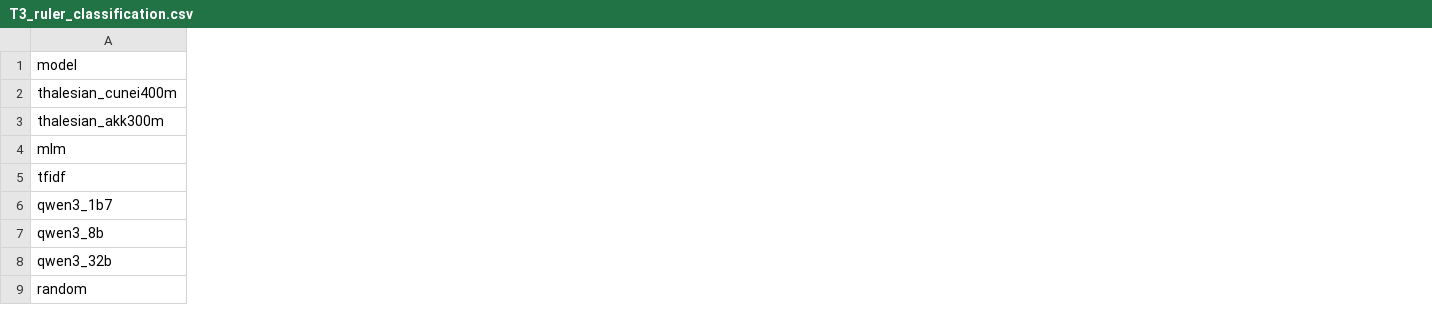
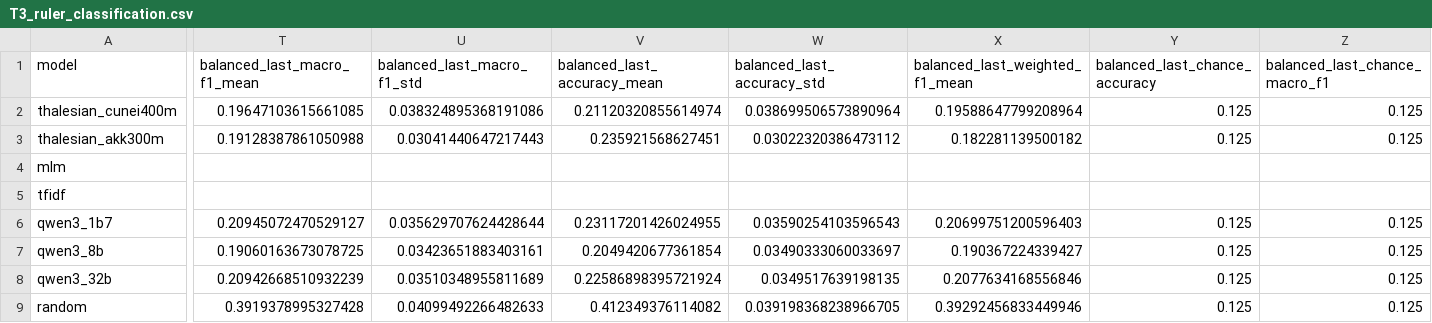
Before and after one commit to YarinBeni/HUJI-THESIS--YARIN, a CSV file: v_1/src/geodesic/results/tables/T3_ruler_classification.csv, drawn as a sheet; only a part is shown, gaps mark what is left out; the diff covers the shown part only; the diff names each change by its address in the sheet, - before the commit and + after, or states it on an @@ line.

```diff
--- a/v_1/src/geodesic/results/tables/T3_ruler_classification.csv
+++ b/v_1/src/geodesic/results/tables/T3_ruler_classification.csv
+column T (balanced_last_macro_f1_mean), rows 2-9: 0.19647103615661085 | 0.19128387861050988 |  |  | 0.20945072470529127 | 0.19060163673078725 | 0.20942668510932239 | 0.3919378995327428
+column U (balanced_last_macro_f1_std), rows 2-9: 0.038324895368191086 | 0.03041440647217443 |  |  | 0.035629707624428644 | 0.03423651883403161 | 0.03510348955811689 | 0.04099492266482633
+column V (balanced_last_accuracy_mean), rows 2-9: 0.21120320855614974 | 0.235921568627451 |  |  | 0.23117201426024955 | 0.2049420677361854 | 0.22586898395721924 | 0.412349376114082
+column W (balanced_last_accuracy_std), rows 2-9: 0.038699506573890964 | 0.03022320386473112 |  |  | 0.03590254103596543 | 0.03490333060033697 | 0.0349517639198135 | 0.039198368238966705
+column X (balanced_last_weighted_f1_mean), rows 2-9: 0.19588647799208964 | 0.182281139500182 |  |  | 0.20699751200596403 | 0.190367224339427 | 0.2077634168556846 | 0.39292456833449946
+column Y (balanced_last_chance_accuracy), rows 2-9: 0.125 | 0.125 |  |  | 0.125 | 0.125 | 0.125 | 0.125
+column Z (balanced_last_chance_macro_f1), rows 2-9: 0.125 | 0.125 |  |  | 0.125 | 0.125 | 0.125 | 0.125
```
Also changed, not shown: 5 added columns elsewhere in this file, v_1/src/geodesic/results/tables/T5_loro.csv, v_1/src/geodesic/results/tables/T5_loro_per_ruler.csv, 16 other files.
